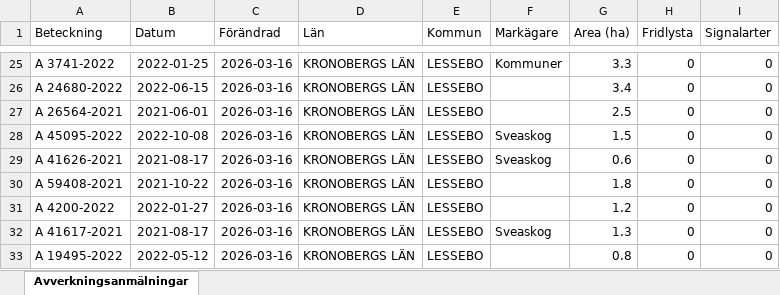
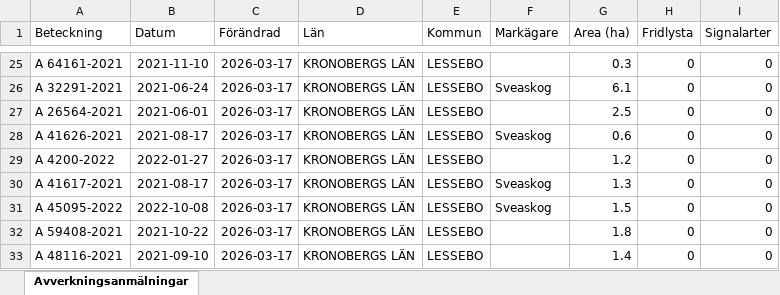
Before and after one commit to klasma/Logging_0761, an Excel workbook: Översikt LESSEBO.xlsx, sheet Avverkningsanmälningar, drawn as a sheet; only a part is shown, gaps mark what is left out; values as stored, in another font and other column widths than the file's, no borders; the diff covers the shown part only; the diff names each change by its address in the sheet, - before the commit and + after, or states it on an @@ line.

```diff
--- a/Översikt LESSEBO.xlsx (sheet Avverkningsanmälningar)
+++ b/Översikt LESSEBO.xlsx (sheet Avverkningsanmälningar)
-A25 (Beteckning): A 3741-2022
+A25 (Beteckning): A 64161-2021
-B25 (Datum): 2022-01-25
+B25 (Datum): 2021-11-10
-C25:C33 (Förändrad): 2026-03-16
+C25:C33 (Förändrad): 2026-03-17
-F25 (Markägare): Kommuner
+F25 (Markägare): (empty)
-G25 (Area (ha)): 3.3
+G25 (Area (ha)): 0.3
-A26 (Beteckning): A 24680-2022
+A26 (Beteckning): A 32291-2021
-B26 (Datum): 2022-06-15
+B26 (Datum): 2021-06-24
-F26 (Markägare): (empty)
+F26 (Markägare): Sveaskog
-G26 (Area (ha)): 3.4
+G26 (Area (ha)): 6.1
-A28 (Beteckning): A 45095-2022
+A28 (Beteckning): A 41626-2021
-B28 (Datum): 2022-10-08
+B28 (Datum): 2021-08-17
-G28 (Area (ha)): 1.5
+G28 (Area (ha)): 0.6
-A29 (Beteckning): A 41626-2021
+A29 (Beteckning): A 4200-2022
-B29 (Datum): 2021-08-17
+B29 (Datum): 2022-01-27
-F29 (Markägare): Sveaskog
+F29 (Markägare): (empty)
-G29 (Area (ha)): 0.6
+G29 (Area (ha)): 1.2
-A30 (Beteckning): A 59408-2021
+A30 (Beteckning): A 41617-2021
-B30 (Datum): 2021-10-22
+B30 (Datum): 2021-08-17
-F30:F31 (Markägare): (empty)
+F30:F31 (Markägare): Sveaskog
-G30 (Area (ha)): 1.8
+G30 (Area (ha)): 1.3
-A31 (Beteckning): A 4200-2022
+A31 (Beteckning): A 45095-2022
-B31 (Datum): 2022-01-27
+B31 (Datum): 2022-10-08
-G31 (Area (ha)): 1.2
+G31 (Area (ha)): 1.5
-A32 (Beteckning): A 41617-2021
+A32 (Beteckning): A 59408-2021
-B32 (Datum): 2021-08-17
+B32 (Datum): 2021-10-22
-F32 (Markägare): Sveaskog
+F32 (Markägare): (empty)
-G32 (Area (ha)): 1.3
+G32 (Area (ha)): 1.8
-A33 (Beteckning): A 19495-2022
+A33 (Beteckning): A 48116-2021
-B33 (Datum): 2022-05-12
+B33 (Datum): 2021-09-10
-G33 (Area (ha)): 0.8
+G33 (Area (ha)): 1.4
```
Also changed, not shown: 1215 edited cells elsewhere in this sheet, artfynd/A 12378-2022 artfynd.xlsx, artfynd/A 18959-2021 artfynd.xlsx, 49 other files.
